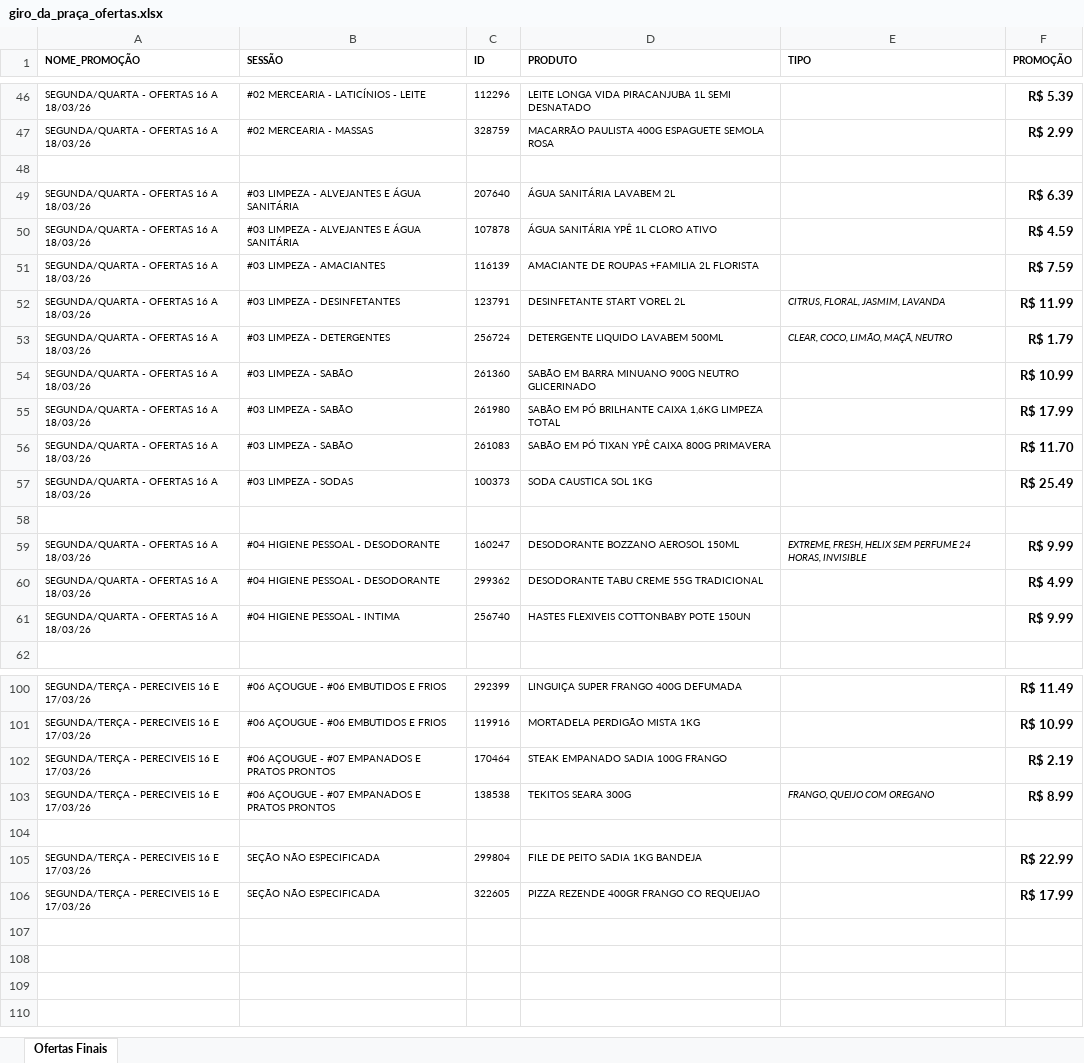
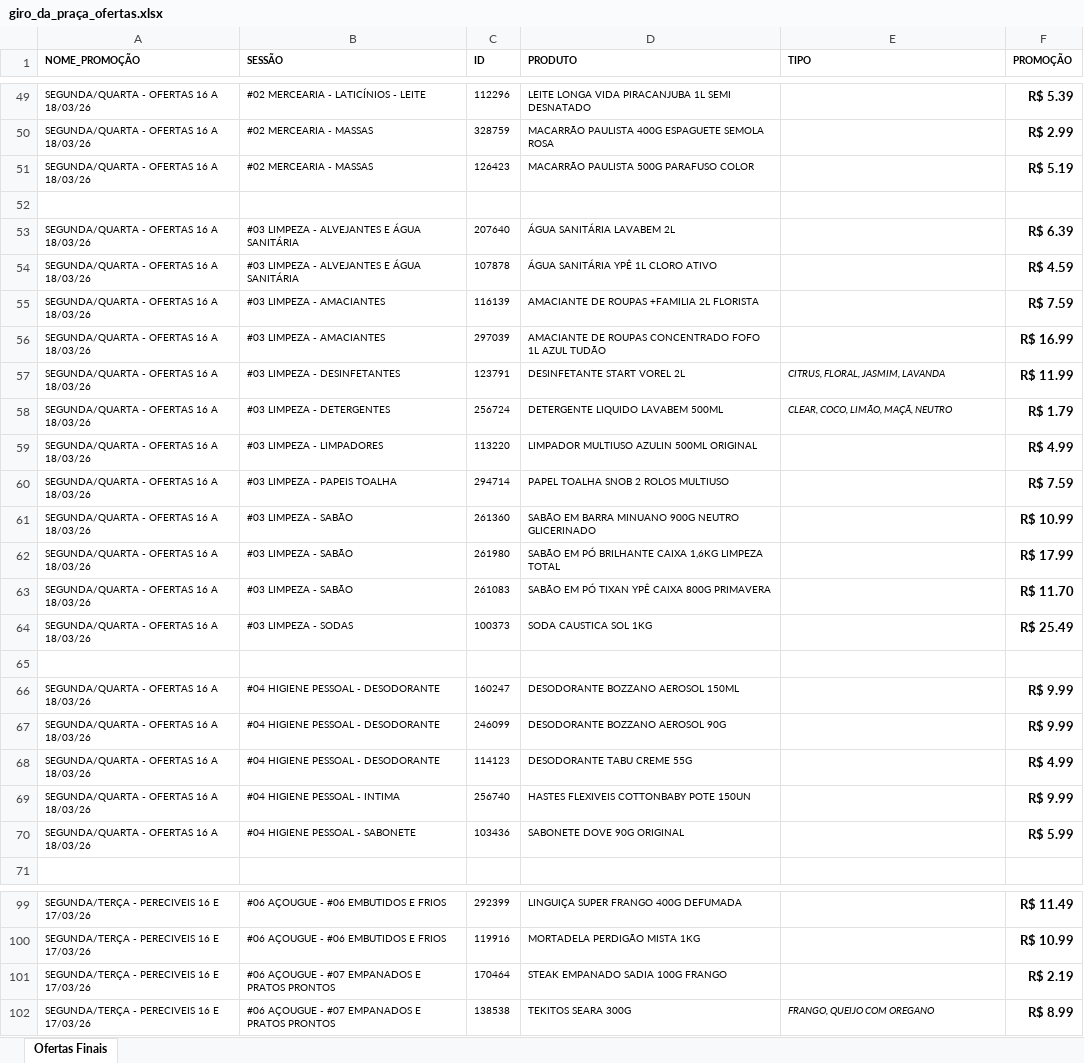
Before and after one commit to geisson/automacao_giro_ofertas, an Excel workbook: giro_da_praça_ofertas.xlsx, sheet Ofertas Finais, drawn as a sheet; only a part is shown, gaps mark what is left out; values as stored, in another font and other column widths than the file's, no borders; removed rows and columns are numbered as before the commit, all else as after; the diff covers the shown part only; the diff names each change by its address in the sheet, - before the commit and + after, or states it on an @@ line.

```diff
--- a/giro_da_praça_ofertas.xlsx (sheet Ofertas Finais)
+++ b/giro_da_praça_ofertas.xlsx (sheet Ofertas Finais)
+row 51: SEGUNDA/QUARTA - OFERTAS 16 A 18/03/26 | #02 MERCEARIA - MASSAS | 126423 | MACARRÃO PAULISTA 500G PARAFUSO COLOR |  | R$ 5.19
+row 56: SEGUNDA/QUARTA - OFERTAS 16 A 18/03/26 | #03 LIMPEZA - AMACIANTES | 297039 | AMACIANTE DE ROUPAS CONCENTRADO FOFO 1L AZUL TUDÃO |  | R$ 16.99
+row 59: SEGUNDA/QUARTA - OFERTAS 16 A 18/03/26 | #03 LIMPEZA - LIMPADORES | 113220 | LIMPADOR MULTIUSO AZULIN 500ML ORIGINAL |  | R$ 4.99
+row 60: SEGUNDA/QUARTA - OFERTAS 16 A 18/03/26 | #03 LIMPEZA - PAPEIS TOALHA | 294714 | PAPEL TOALHA SNOB 2 ROLOS MULTIUSO |  | R$ 7.59
-E66 (TIPO): EXTREME, FRESH, HELIX SEM PERFUME 24 HORAS, INVISIBLE
+E66 (TIPO): (empty)
+row 67: SEGUNDA/QUARTA - OFERTAS 16 A 18/03/26 | #04 HIGIENE PESSOAL - DESODORANTE | 246099 | DESODORANTE BOZZANO AEROSOL 90G |  | R$ 9.99
-C68 (ID): 299362
+C68 (ID): 114123
-D68 (PRODUTO): DESODORANTE TABU CREME 55G TRADICIONAL
+D68 (PRODUTO): DESODORANTE TABU CREME 55G
+row 70: SEGUNDA/QUARTA - OFERTAS 16 A 18/03/26 | #04 HIGIENE PESSOAL - SABONETE | 103436 | SABONETE DOVE 90G ORIGINAL |  | R$ 5.99
-row 104: (empty)
-row 105: SEGUNDA/TERÇA - PERECIVEIS 16 E 17/03/26 | SEÇÃO NÃO ESPECIFICADA | 299804 | FILE DE PEITO SADIA 1KG BANDEJA |  | R$ 22.99
-row 106: SEGUNDA/TERÇA - PERECIVEIS 16 E 17/03/26 | SEÇÃO NÃO ESPECIFICADA | 322605 | PIZZA REZENDE 400GR FRANGO CO REQUEIJAO |  | R$ 17.99
```
Also changed, not shown: 6 added rows, 13 removed rows and 3 edited cells elsewhere in this sheet, produtos_cadastrados.xlsx.
